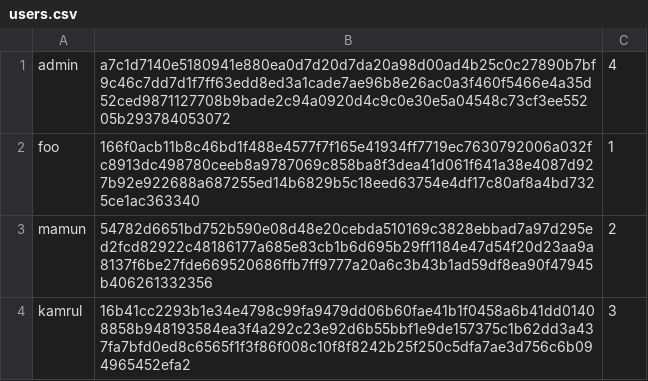
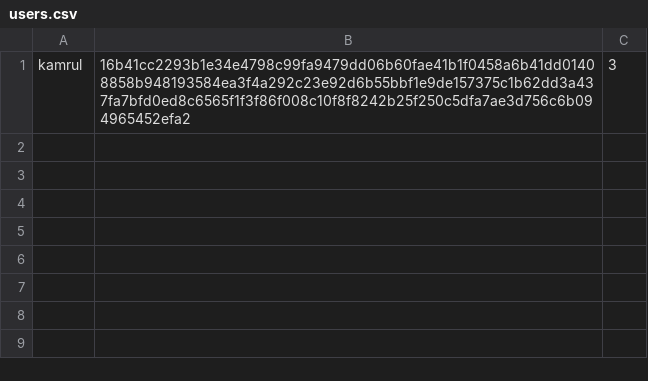
Before and after one commit to kamrul4188/amyca, a CSV file: amyca/program_data/users.csv, drawn as a sheet.

```diff
--- a/amyca/program_data/users.csv
+++ b/amyca/program_data/users.csv
@@ -1,4 +1 @@
-admin,a7c1d7140e5180941e880ea0d7d20d7da20a98d00ad4b25c0c27890b7bf9c46c7dd7d1f7ff63edd8ed3a1cade7ae96b8e26ac0a3f460f5466e4a35d52ced9871127708b9bade2c94a0920d4c9c0e30e5a04548c73cf3ee55205b293784053072,4
-foo,166f0acb11b8c46bd1f488e4577f7f165e41934ff7719ec7630792006a032fc8913dc498780ceeb8a9787069c858ba8f3dea41d061f641a38e4087d927b92e922688a687255ed14b6829b5c18eed63754e4df17c80af8a4bd7325ce1ac363340,1
-mamun,54782d6651bd752b590e08d48e20cebda510169c3828ebbad7a97d295ed2fcd82922c48186177a685e83cb1b6d695b29ff1184e47d54f20d23aa9a8137f6be27fde669520686ffb7ff9777a20a6c3b43b1ad59df8ea90f47945b406261332356,2
 kamrul,16b41cc2293b1e34e4798c99fa9479dd06b60fae41b1f0458a6b41dd01408858b948193584ea3f4a292c23e92d6b55bbf1e9de157375c1b62dd3a437fa7bfd0ed8c6565f1f3f86f008c10f8f8242b25f250c5dfa7ae3d756c6b094965452efa2,3
```
Also changed, not shown: 5 other files.
